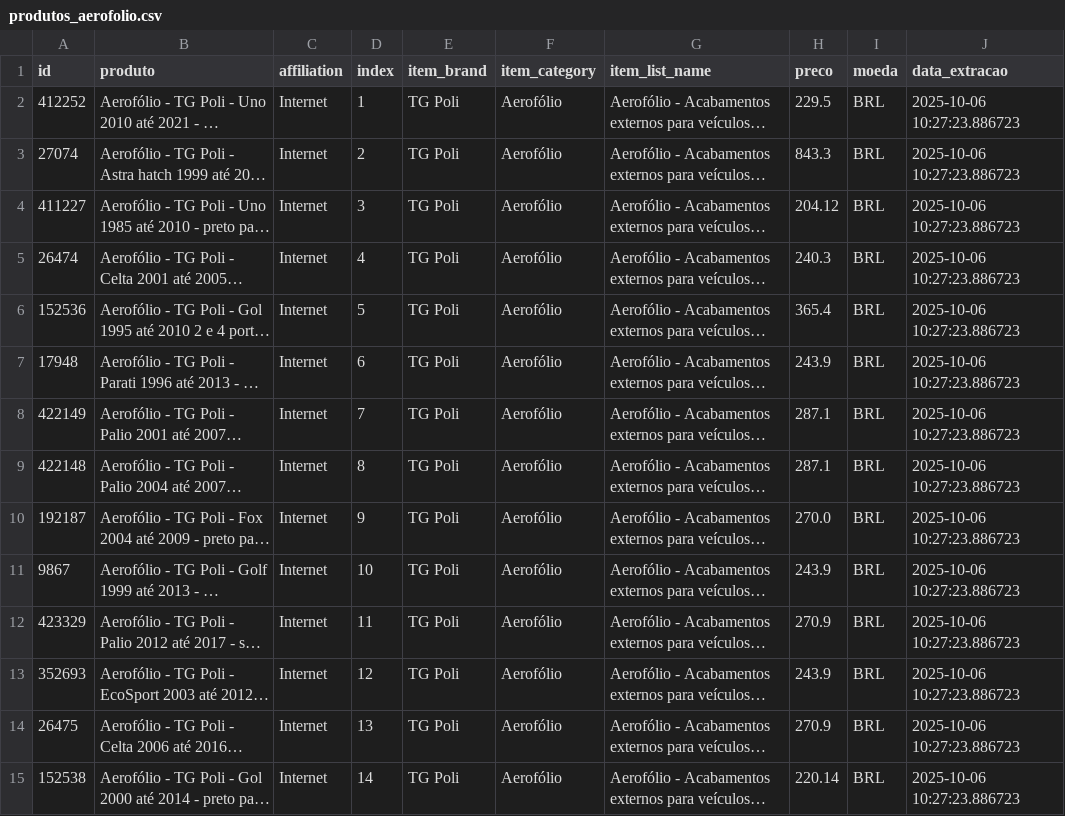
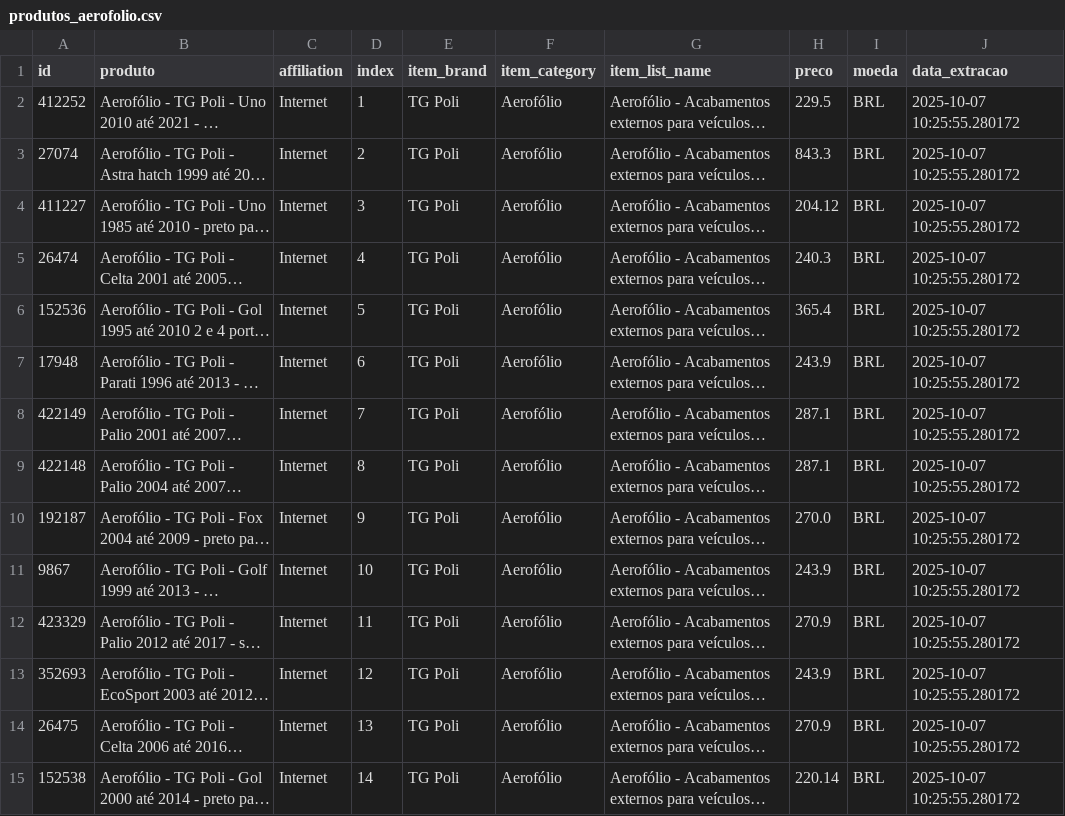
Before and after one commit to GuilhermeBerti/WebscrapingAutomatizadoAutoPecas, a CSV file: produtos_aerofolio.csv, drawn as a sheet; only a part is shown; long unchanged cells end in …; the diff covers the shown part only; the diff names each change by its address in the sheet, - before the commit and + after, or states it on an @@ line.

```diff
--- a/produtos_aerofolio.csv
+++ b/produtos_aerofolio.csv
-J2:J15 (data_extracao): 2025-10-06 10:27:23.886723
+J2:J15 (data_extracao): 2025-10-07 10:25:55.280172
```
Also changed, not shown: 22 edited cells elsewhere in this file.
